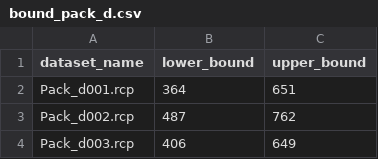
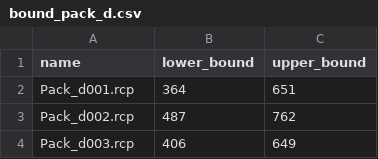
Before and after one commit to homulily85/rcpsp, a CSV file: bound/bound_pack_d.csv, drawn as a sheet; only a part is shown.

```diff
--- a/bound/bound_pack_d.csv
+++ b/bound/bound_pack_d.csv
@@ -1,2 +1,2 @@
-dataset_name,lower_bound,upper_bound
+name,lower_bound,upper_bound
 Pack_d001.rcp,364,651
```
Also changed, not shown: bound/bound_j120.sm.csv, bound/bound_j30.sm.csv, 28 other files.
